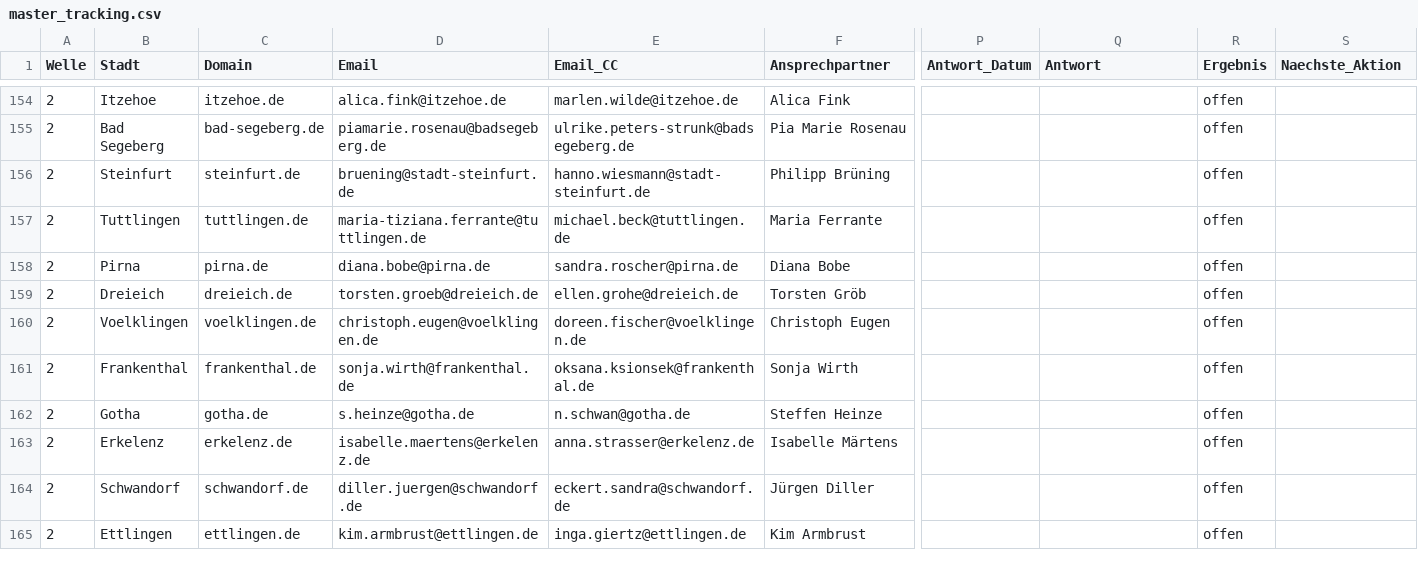
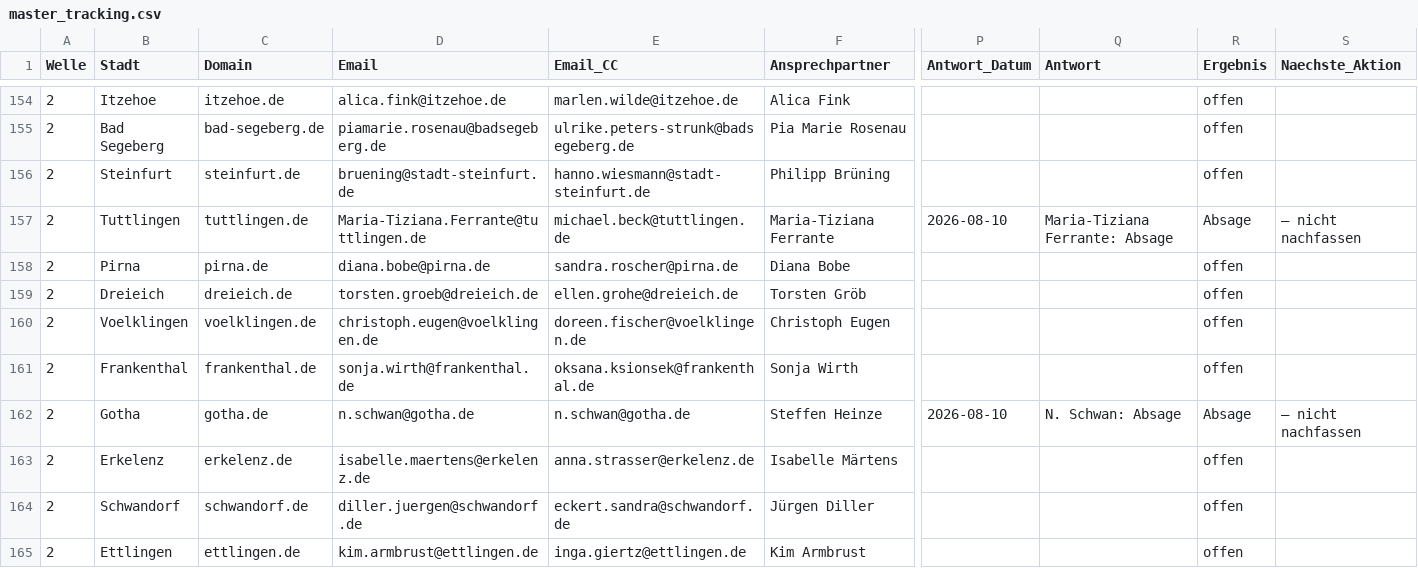
Before and after one commit to dariog-code/claude-recherche, a CSV file: outreach/master_tracking.csv, drawn as a sheet; only a part is shown, gaps mark what is left out; the diff names each change by its address in the sheet, - before the commit and + after, or states it on an @@ line.

```diff
--- a/outreach/master_tracking.csv
+++ b/outreach/master_tracking.csv
-D157 (Email): maria-tiziana.ferrante@tuttlingen.de
+D157 (Email): Maria-Tiziana.Ferrante@tuttlingen.de
-F157 (Ansprechpartner): Maria Ferrante
+F157 (Ansprechpartner): Maria-Tiziana Ferrante
-P157 (Antwort_Datum): (empty)
+P157 (Antwort_Datum): 2026-08-10
-Q157 (Antwort): (empty)
+Q157 (Antwort): Maria-Tiziana Ferrante: Absage
-R157 (Ergebnis): offen
+R157 (Ergebnis): Absage
-S157 (Naechste_Aktion): (empty)
+S157 (Naechste_Aktion): — nicht nachfassen
-D162 (Email): s.heinze@gotha.de
+D162 (Email): n.schwan@gotha.de
-P162 (Antwort_Datum): (empty)
+P162 (Antwort_Datum): 2026-08-10
-Q162 (Antwort): (empty)
+Q162 (Antwort): N. Schwan: Absage
-R162 (Ergebnis): offen
+R162 (Ergebnis): Absage
-S162 (Naechste_Aktion): (empty)
+S162 (Naechste_Aktion): — nicht nachfassen
```
Also changed, not shown: 1 other file.
